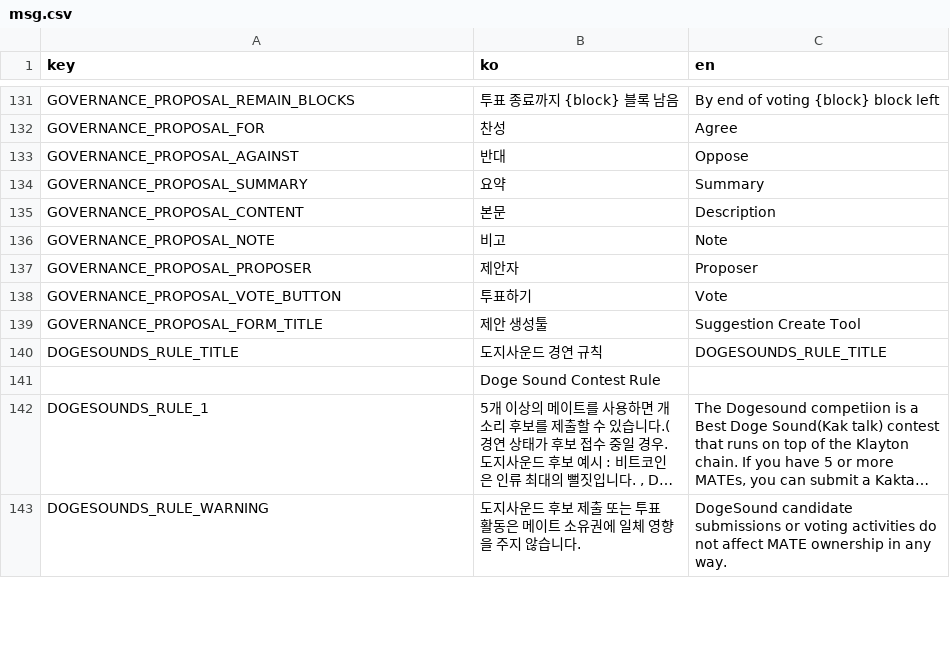
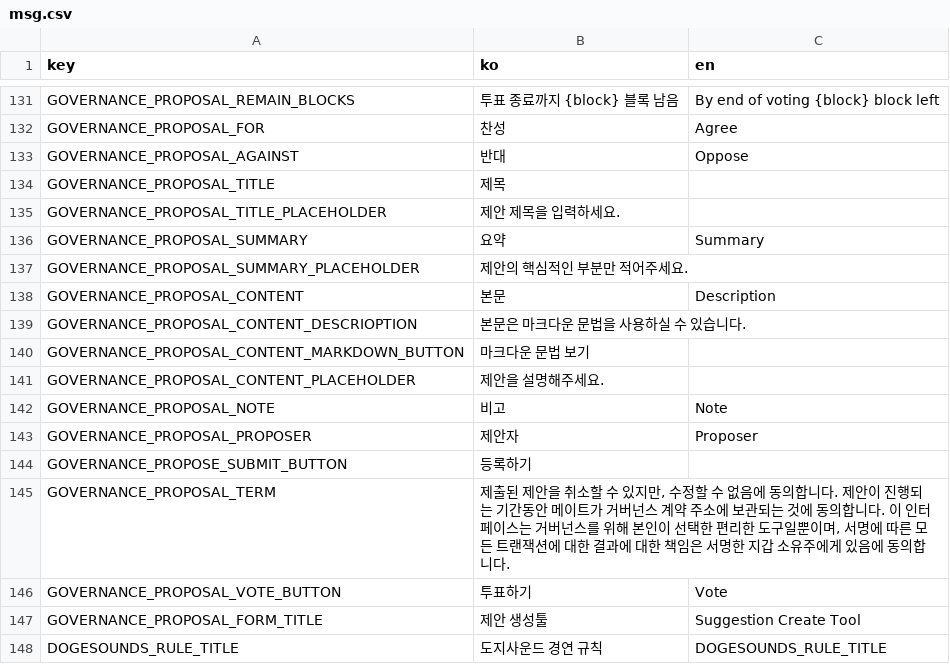
Before and after one commit to dogesoundclub/dsc-app-v2, a CSV file: docs/msg.csv, drawn as a sheet; only a part is shown, gaps mark what is left out; the shorter side is filled out with more unchanged rows; long unchanged cells end in …; the diff names each change by its address in the sheet, - before the commit and + after, or states it on an @@ line.

```diff
--- a/docs/msg.csv
+++ b/docs/msg.csv
+row 134: GOVERNANCE_PROPOSAL_TITLE | 제목
+row 135: GOVERNANCE_PROPOSAL_TITLE_PLACEHOLDER | 제안 제목을 입력하세요.
+row 137: GOVERNANCE_PROPOSAL_SUMMARY_PLACEHOLDER | 제안의 핵심적인 부분만 적어주세요.
+row 139: GOVERNANCE_PROPOSAL_CONTENT_DESCRIOPTION | 본문은 마크다운 문법을 사용하실 수 있습니다.
+row 140: GOVERNANCE_PROPOSAL_CONTENT_MARKDOWN_BUTTON | 마크다운 문법 보기
+row 141: GOVERNANCE_PROPOSAL_CONTENT_PLACEHOLDER | 제안을 설명해주세요.
+row 144: GOVERNANCE_PROPOSE_SUBMIT_BUTTON | 등록하기
+row 145: GOVERNANCE_PROPOSAL_TERM | 제출된 제안을 취소할 수 있지만, 수정할 수 없음에 동의합니다. 제안이 진행되는 기간동안 메이트가 거버넌스 계약 주소에 보관되는 것에 동의합니다. 이 인터페이스는 거버넌스를 위해 본인이 선택한 편리한 도구일뿐이며, 서명에 따른 모든 트랜잭션에 대한 결과에 대한 책임은 서명한 지갑 소유주에게 있음에 동의합니다.
```
Also changed, not shown: 8 other files.
